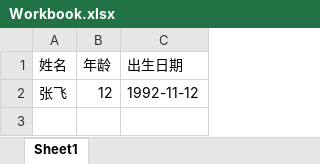
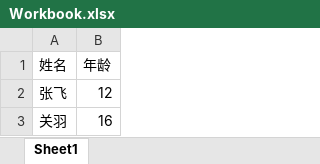
Before and after one commit to fuchun1010/spboot, an Excel workbook: download/Workbook.xlsx, sheet Sheet1, drawn as a sheet; values as stored, in another font and other column widths than the file's, no borders; removed rows and columns are numbered as before the commit, all else as after; the diff names each change by its address in the sheet, - before the commit and + after, or states it on an @@ line.

```diff
--- a/download/Workbook.xlsx (sheet Sheet1)
+++ b/download/Workbook.xlsx (sheet Sheet1)
-column C (出生日期), row 2: 1992-11-12
+row 3: 关羽 | 16
```
Also changed, not shown: 5 other files.
